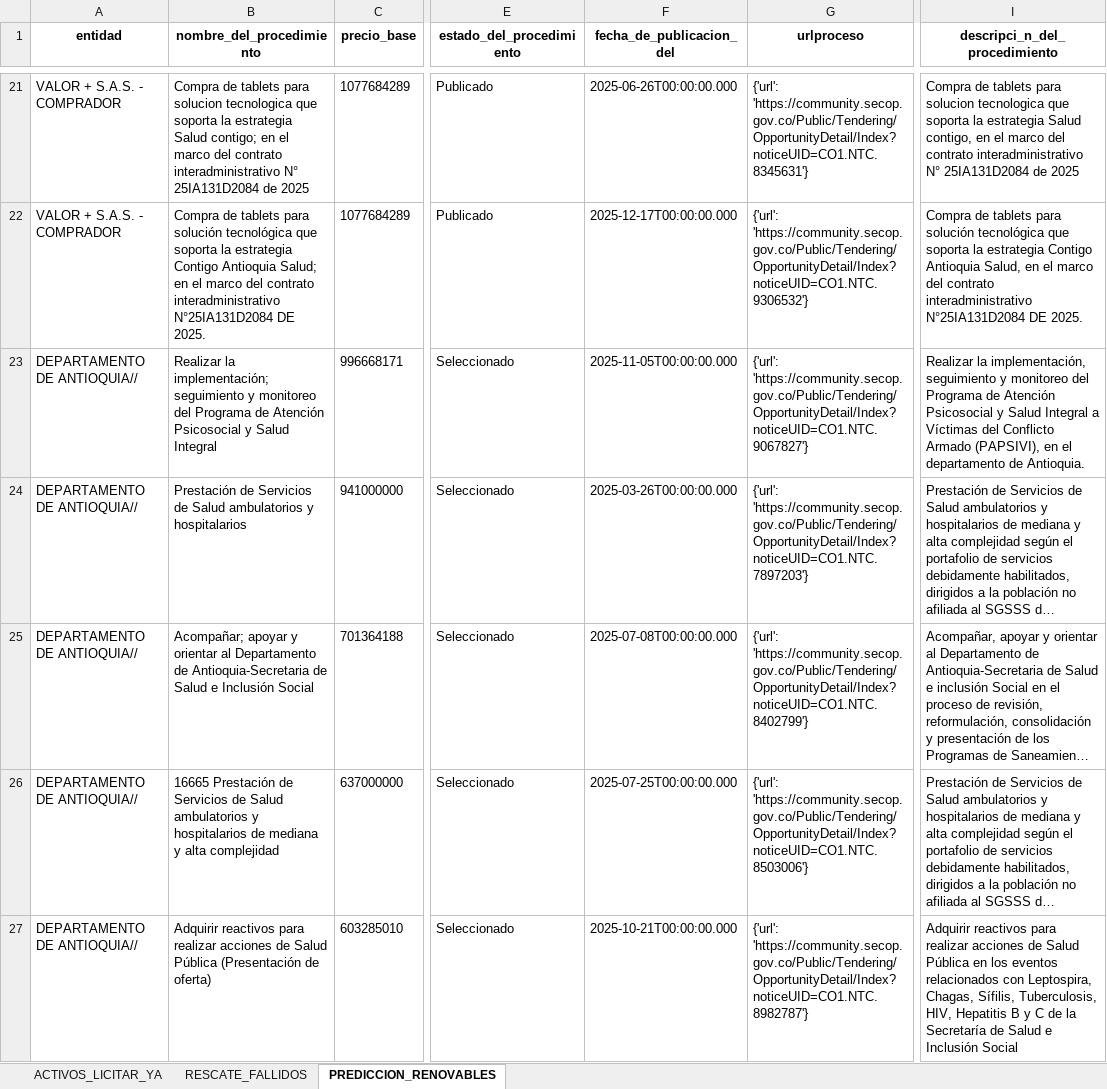
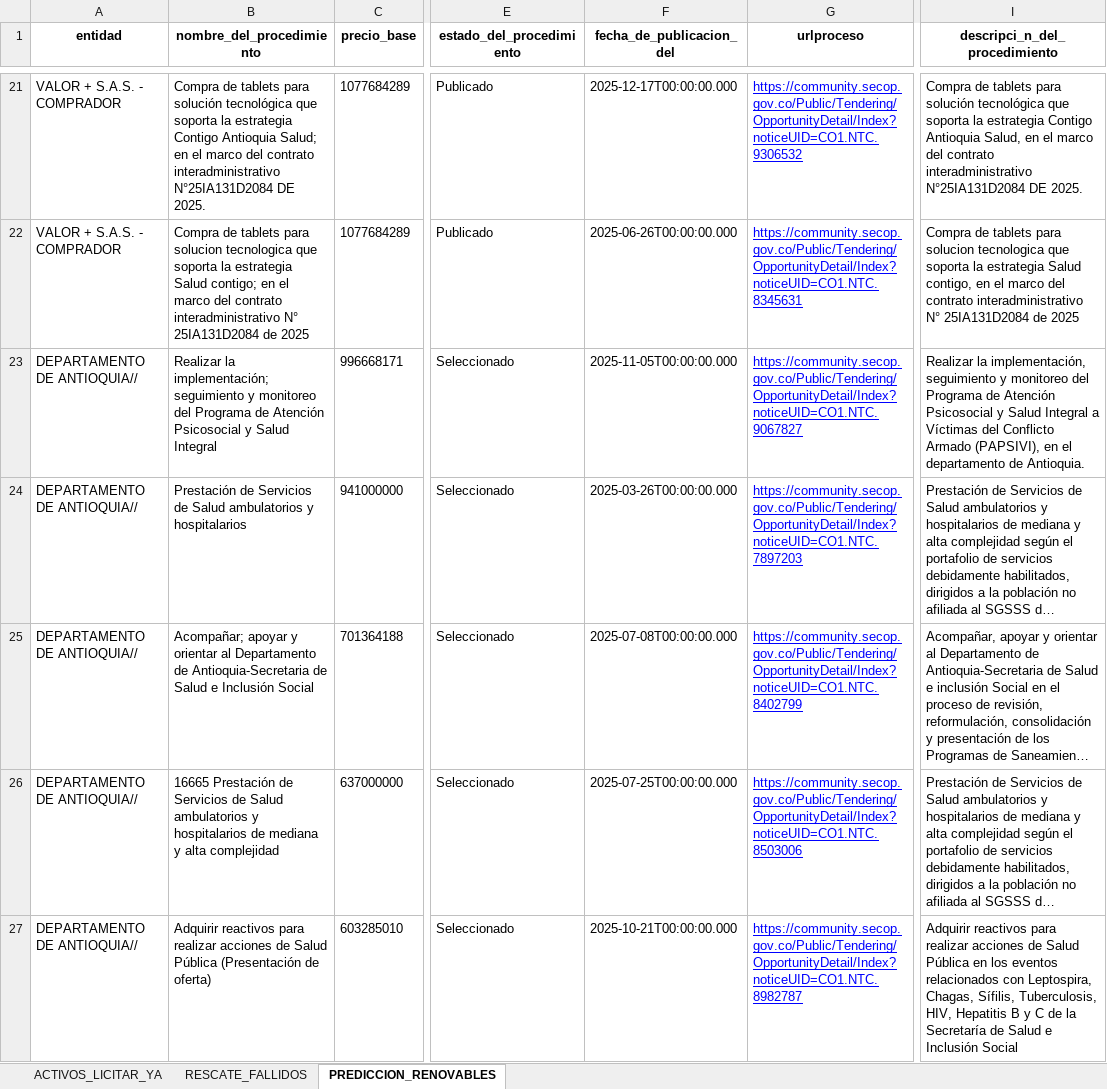
Before and after one commit to camilo2236/indecap-radar-vip, an Excel workbook: INTELIGENCIA_ESTRATEGICA_INDECAP_2026.xlsx, sheet PREDICCION_RENOVABLES, drawn as a sheet; only a part is shown, gaps mark what is left out; long unchanged cells end in …; values as stored, in another font and other column widths than the file's, no borders; the diff covers the shown part only; the diff names each change by its address in the sheet, - before the commit and + after, or states it on an @@ line.

Commit message:
Radar 2026: 4 redes estratégicas, 1415 contratos y limpieza de links

```diff
--- a/INTELIGENCIA_ESTRATEGICA_INDECAP_2026.xlsx (sheet PREDICCION_RENOVABLES)
+++ b/INTELIGENCIA_ESTRATEGICA_INDECAP_2026.xlsx (sheet PREDICCION_RENOVABLES)
-B21 (nombre_del_procedimiento): …tablets para solucion tecnologica que soporta la estrategia Salud contigo; en el marco del contrato interadministrativo N° 25IA131D2084 de 2025
+B21 (nombre_del_procedimiento): …tablets para solución tecnológica que soporta la estrategia Contigo Antioquia Salud; en el marco del contrato interadministrativo N°25IA131D2084 DE 2025.
-F21 (fecha_de_publicacion_del): 2025-06-26T00:00:00.000
+F21 (fecha_de_publicacion_del): 2025-12-17T00:00:00.000
@@ G21:G27 underline: off → on, text colour: black → #0000FF @@
-G21 (urlproceso): {'url': 'https://community.secop.gov.co/Public/Tendering/OpportunityDetail/Index?noticeUID=CO1.NTC.8345631'}
+G21 (urlproceso): https://community.secop.gov.co/Public/Tendering/OpportunityDetail/Index?noticeUID=CO1.NTC.9306532
-I21 (descripci_n_del_procedimiento): …tablets para solucion tecnologica que soporta la estrategia Salud contigo, en el marco del contrato interadministrativo N° 25IA131D2084 de 2025
+I21 (descripci_n_del_procedimiento): …tablets para solución tecnológica que soporta la estrategia Contigo Antioquia Salud, en el marco del contrato interadministrativo N°25IA131D2084 DE 2025.
-B22 (nombre_del_procedimiento): …tablets para solución tecnológica que soporta la estrategia Contigo Antioquia Salud; en el marco del contrato interadministrativo N°25IA131D2084 DE 2025.
+B22 (nombre_del_procedimiento): …tablets para solucion tecnologica que soporta la estrategia Salud contigo; en el marco del contrato interadministrativo N° 25IA131D2084 de 2025
-F22 (fecha_de_publicacion_del): 2025-12-17T00:00:00.000
+F22 (fecha_de_publicacion_del): 2025-06-26T00:00:00.000
-G22 (urlproceso): {'url': 'https://community.secop.gov.co/Public/Tendering/OpportunityDetail/Index?noticeUID=CO1.NTC.9306532'}
+G22 (urlproceso): https://community.secop.gov.co/Public/Tendering/OpportunityDetail/Index?noticeUID=CO1.NTC.8345631
-I22 (descripci_n_del_procedimiento): …tablets para solución tecnológica que soporta la estrategia Contigo Antioquia Salud, en el marco del contrato interadministrativo N°25IA131D2084 DE 2025.
+I22 (descripci_n_del_procedimiento): …tablets para solucion tecnologica que soporta la estrategia Salud contigo, en el marco del contrato interadministrativo N° 25IA131D2084 de 2025
-G23 (urlproceso): {'url': 'https://community.secop.gov.co/Public/Tendering/OpportunityDetail/Index?noticeUID=CO1.NTC.9067827'}
+G23 (urlproceso): https://community.secop.gov.co/Public/Tendering/OpportunityDetail/Index?noticeUID=CO1.NTC.9067827
-G24 (urlproceso): {'url': 'https://community.secop.gov.co/Public/Tendering/OpportunityDetail/Index?noticeUID=CO1.NTC.7897203'}
+G24 (urlproceso): https://community.secop.gov.co/Public/Tendering/OpportunityDetail/Index?noticeUID=CO1.NTC.7897203
-G25 (urlproceso): {'url': 'https://community.secop.gov.co/Public/Tendering/OpportunityDetail/Index?noticeUID=CO1.NTC.8402799'}
+G25 (urlproceso): https://community.secop.gov.co/Public/Tendering/OpportunityDetail/Index?noticeUID=CO1.NTC.8402799
-G26 (urlproceso): {'url': 'https://community.secop.gov.co/Public/Tendering/OpportunityDetail/Index?noticeUID=CO1.NTC.8503006'}
+G26 (urlproceso): https://community.secop.gov.co/Public/Tendering/OpportunityDetail/Index?noticeUID=CO1.NTC.8503006
-G27 (urlproceso): {'url': 'https://community.secop.gov.co/Public/Tendering/OpportunityDetail/Index?noticeUID=CO1.NTC.8982787'}
+G27 (urlproceso): https://community.secop.gov.co/Public/Tendering/OpportunityDetail/Index?noticeUID=CO1.NTC.8982787
```
Also changed, not shown: 1112 edited cells and cell formats elsewhere in this sheet, sheet ACTIVOS_LICITAR_YA, sheet RESCATE_FALLIDOS, 2 other files.
